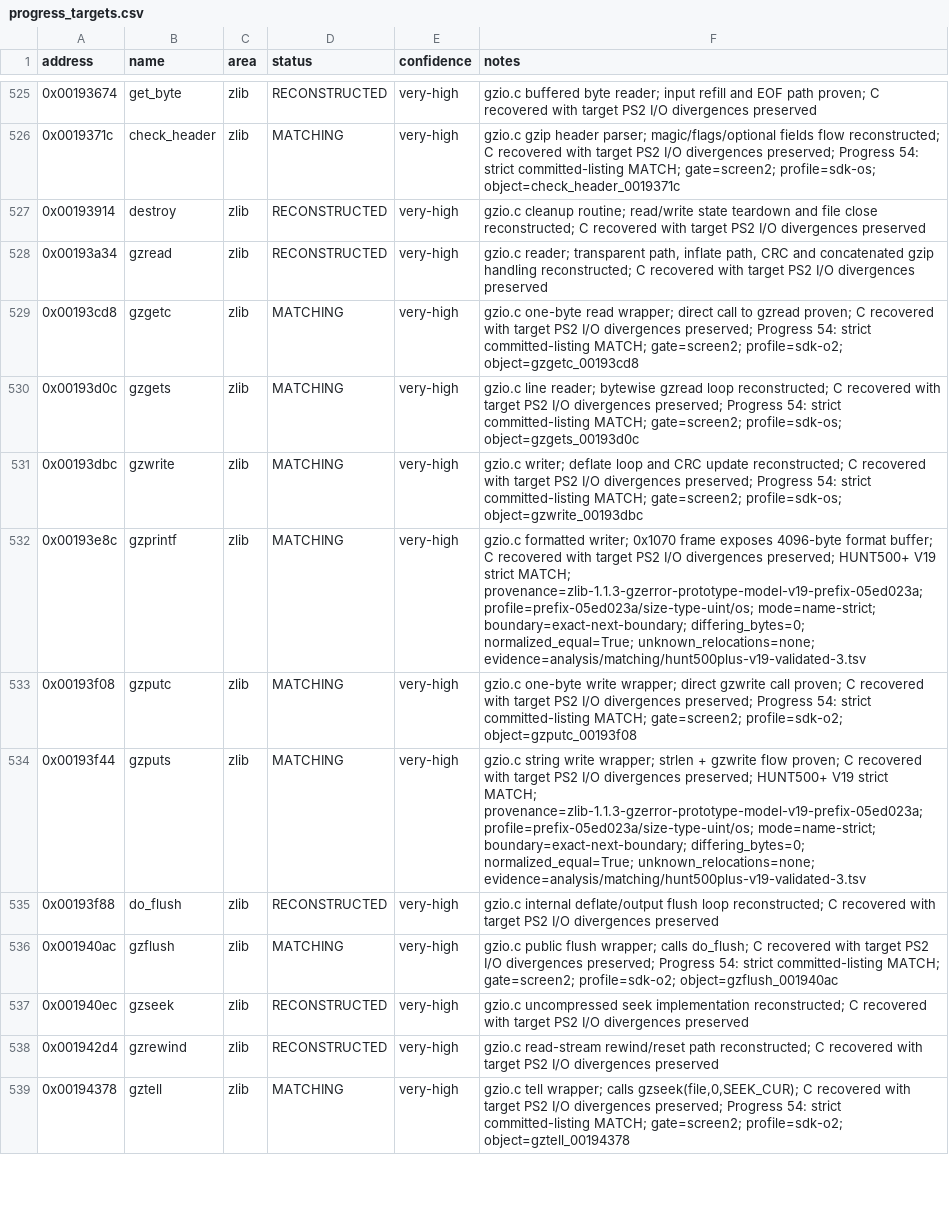
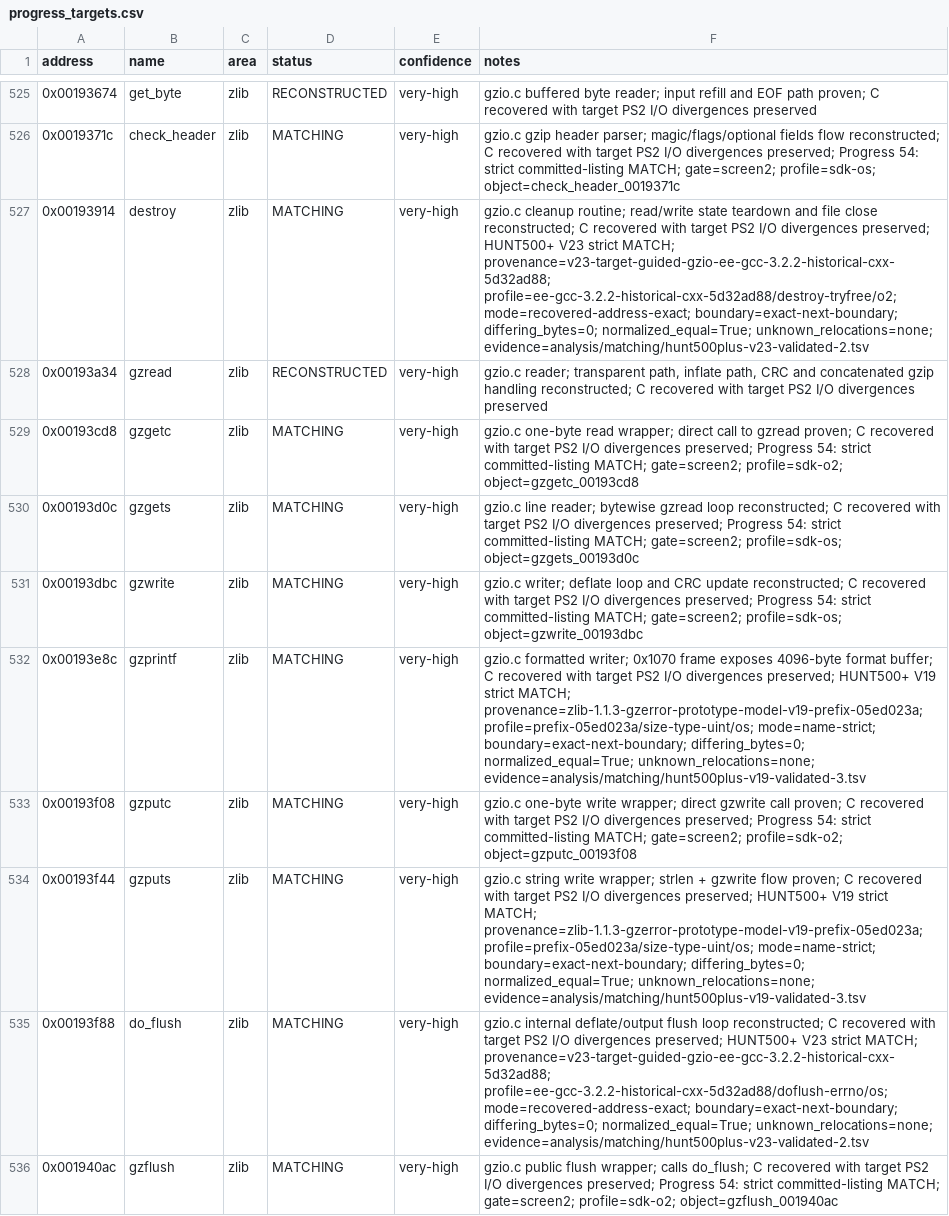
Before and after one commit to ReyFxck/SNESstation-Decomp, a CSV file: analysis/progress_targets.csv, drawn as a sheet; only a part is shown, gaps mark what is left out; the shorter side is filled out with more unchanged rows.

Commit message:
Reach 469 strict function matches

```diff
--- a/analysis/progress_targets.csv
+++ b/analysis/progress_targets.csv
@@ -526,3 +526,3 @@ address,name,area,status,confidence,notes
 0x0019371c,check_header,zlib,MATCHING,very-high,gzio.c gzip header parser; magic/flags/optional fields flow reconstructed; C recovered with target PS2 I/O divergences preserved; Progress 54: strict committed-listing MATCH; gate=screen2; profile=sdk-os; object=check_header_0019371c
-0x00193914,destroy,zlib,RECONSTRUCTED,very-high,gzio.c cleanup routine; read/write state teardown and file close reconstructed; C recovered with target PS2 I/O divergences preserved
+0x00193914,destroy,zlib,MATCHING,very-high,gzio.c cleanup routine; read/write state teardown and file close reconstructed; C recovered with target PS2 I/O divergences preserved; HUNT500+ V23 strict MATCH; provenance=v23-target-guided-gzio-ee-gcc-3.2.2-historical-cxx-5d32ad88; profile=ee-gcc-3.2.2-historical-cxx-5d32ad88/destroy-tryfree/o2; mode=recovered-address-exact; boundary=exact-next-boundary; differing_bytes=0; normalized_equal=True; unknown_relocations=none; evidence=analysis/matching/hunt500plus-v23-validated-2.tsv
 0x00193a34,gzread,zlib,RECONSTRUCTED,very-high,"gzio.c reader; transparent path, inflate path, CRC and concatenated gzip handling reconstructed; C recovered with target PS2 I/O divergences preserved"
@@ -534,3 +534,3 @@ address,name,area,status,confidence,notes
 0x00193f44,gzputs,zlib,MATCHING,very-high,gzio.c string write wrapper; strlen + gzwrite flow proven; C recovered with target PS2 I/O divergences preserved; HUNT500+ V19 strict MATCH; provenance=zlib-1.1.3-gzerror-prototype-model-v19-prefix-05ed023a; profile=prefix-05ed023a/size-type-uint/os; mode=name-strict; boundary=exact-next-boundary; differing_bytes=0; normalized_equal=True; unknown_relocations=none; evidence=analysis/matching/hunt500plus-v19-validated-3.tsv
-0x00193f88,do_flush,zlib,RECONSTRUCTED,very-high,gzio.c internal deflate/output flush loop reconstructed; C recovered with target PS2 I/O divergences preserved
+0x00193f88,do_flush,zlib,MATCHING,very-high,gzio.c internal deflate/output flush loop reconstructed; C recovered with target PS2 I/O divergences preserved; HUNT500+ V23 strict MATCH; provenance=v23-target-guided-gzio-ee-gcc-3.2.2-historical-cxx-5d32ad88; profile=ee-gcc-3.2.2-historical-cxx-5d32ad88/doflush-errno/os; mode=recovered-address-exact; boundary=exact-next-boundary; differing_bytes=0; normalized_equal=True; unknown_relocations=none; evidence=analysis/matching/hunt500plus-v23-validated-2.tsv
 0x001940ac,gzflush,zlib,MATCHING,very-high,gzio.c public flush wrapper; calls do_flush; C recovered with target PS2 I/O divergences preserved; Progress 54: strict committed-listing MATCH; gate=screen2; profile=sdk-o2; object=gzflush_001940ac
```
Also changed, not shown: analysis/source_readiness.csv, analysis/symbols.csv, 6 other files.
